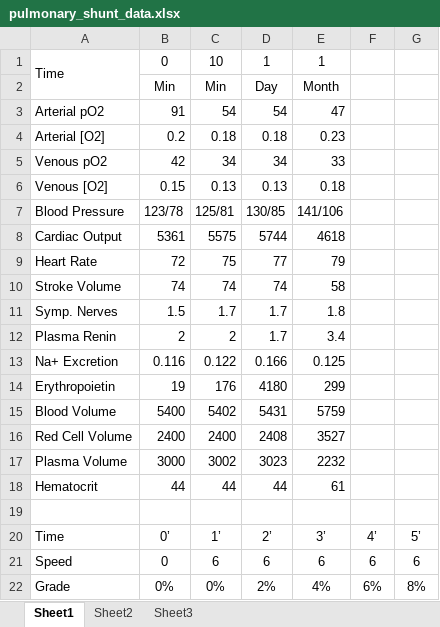
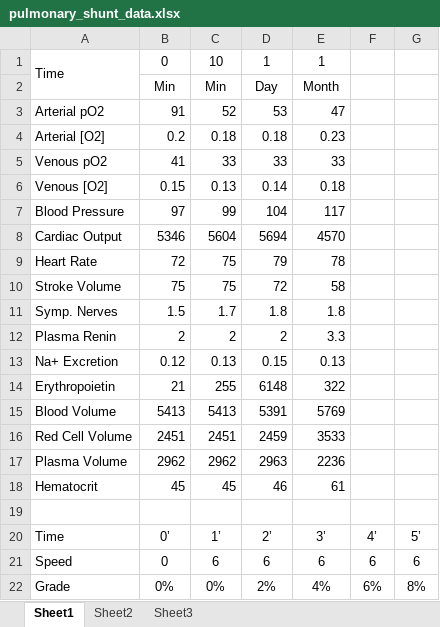
Before and after one commit to HumMod/labs, an Excel workbook: 04_pulmonary_shunt/pulmonary_shunt_data.xlsx, sheet Sheet1, drawn as a sheet; only a part is shown; values as stored, in another font and other column widths than the file's, no borders; removed rows and columns are numbered as before the commit, all else as after; the diff covers the shown part only; the diff names each change by its address in the sheet, - before the commit and + after, or states it on an @@ line.

```diff
--- a/04_pulmonary_shunt/pulmonary_shunt_data.xlsx (sheet Sheet1)
+++ b/04_pulmonary_shunt/pulmonary_shunt_data.xlsx (sheet Sheet1)
-C3: 54
+C3: 52
-D3: 54
+D3: 53
-B5: 42
+B5: 41
-C5: 34
+C5: 33
-D5: 34
+D5: 33
-D6: 0.13
+D6: 0.14
-row 7: Blood Pressure | 123/78 | 125/81 | 130/85 | 141/106
-row 8: Cardiac Output | 5361 | 5575 | 5744 | 4618
+row 7: Blood Pressure | 97 | 99 | 104 | 117
+row 8: Cardiac Output | 5346 | 5604 | 5694 | 4570
-D9: 77
+D9: 79
-E9: 79
+E9: 78
-B10: 74
+B10: 75
-C10: 74
+C10: 75
-D10: 74
+D10: 72
-D11: 1.7
+D11: 1.8
-D12: 1.7
+D12: 2
-E12: 3.4
+E12: 3.3
-row 13: Na+ Excretion | 0.116 | 0.122 | 0.166 | 0.125
-row 14: Erythropoietin | 19 | 176 | 4180 | 299
-row 15: Blood Volume | 5400 | 5402 | 5431 | 5759
-row 16: Red Cell Volume | 2400 | 2400 | 2408 | 3527
-row 17: Plasma Volume | 3000 | 3002 | 3023 | 2232
+row 13: Na+ Excretion | 0.12 | 0.13 | 0.15 | 0.13
+row 14: Erythropoietin | 21 | 255 | 6148 | 322
+row 15: Blood Volume | 5413 | 5413 | 5391 | 5769
+row 16: Red Cell Volume | 2451 | 2451 | 2459 | 3533
+row 17: Plasma Volume | 2962 | 2962 | 2963 | 2236
-B18: 44
+B18: 45
-C18: 44
+C18: 45
-D18: 44
+D18: 46
```
Also changed, not shown: 4 added rows, 2 removed rows and 15 edited cells elsewhere in this sheet, 2 other files.
